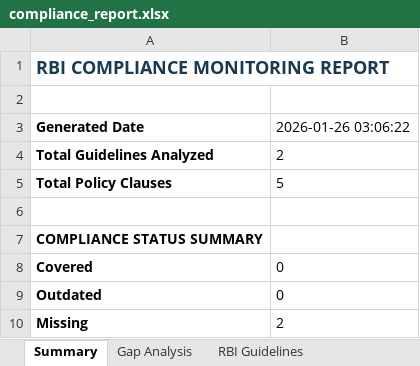
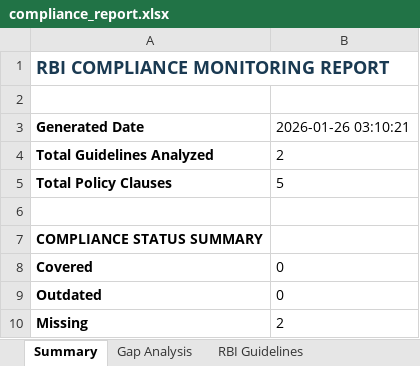
Before and after one commit to OmGawde/Autonomous-Multi-Agent-Regulatory-Intelligence-for-RBI-Free-Compliance-Audit-Ready-Reporting, an Excel workbook: reports/compliance_report.xlsx, sheet Summary, drawn as a sheet; values as stored, in another font and other column widths than the file's, no borders; the diff names each change by its address in the sheet, - before the commit and + after, or states it on an @@ line.

```diff
--- a/reports/compliance_report.xlsx (sheet Summary)
+++ b/reports/compliance_report.xlsx (sheet Summary)
-B3: 2026-01-26 03:06:22
+B3: 2026-01-26 03:10:21
```
Also changed, not shown: 11 other files.
